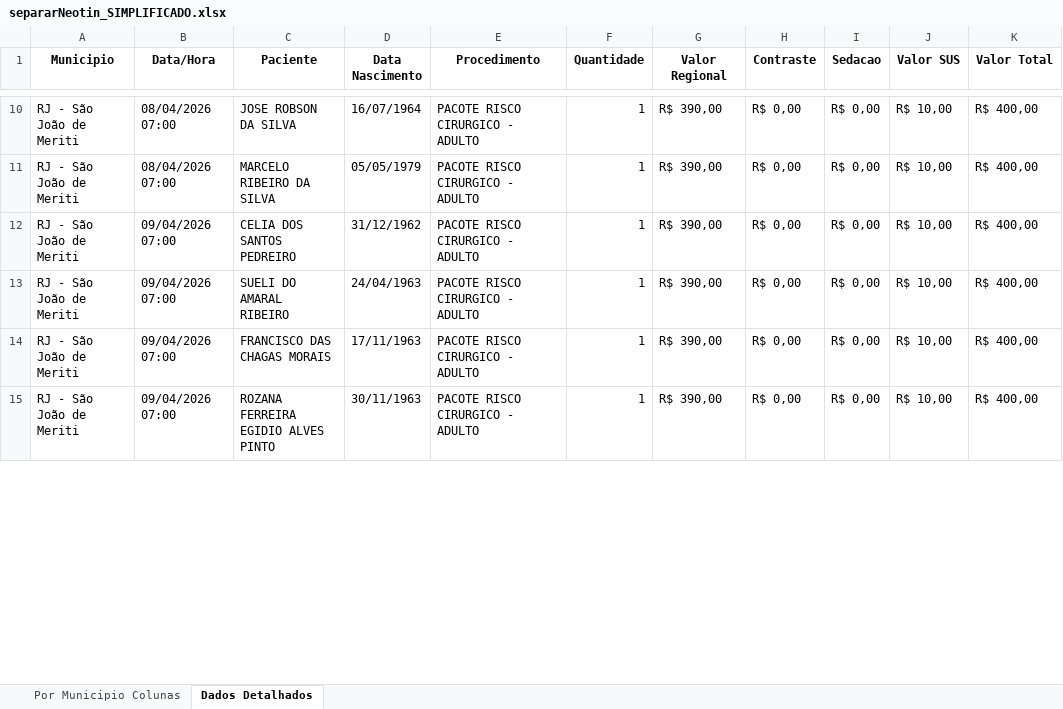
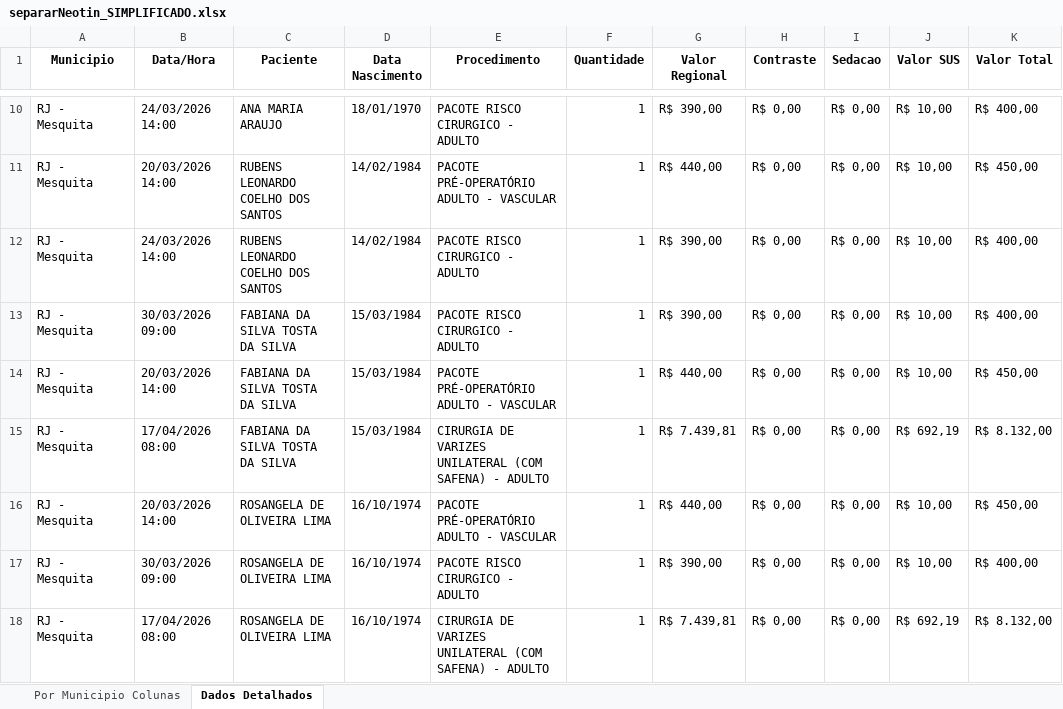
Before and after one commit to Davi-html/analise-opera-facil, an Excel workbook: relatorios_simplificados/separarNeotin_SIMPLIFICADO.xlsx, sheet Dados Detalhados, drawn as a sheet; only a part is shown, gaps mark what is left out; values as stored, in another font and other column widths than the file's, no borders; addresses are those after the commit; the diff covers the shown part only; the diff names each change by its address in the sheet, - before the commit and + after, or states it on an @@ line.

Commit message:
colocar relatorio 'separar' e gera tudo sobre os adultos

```diff
--- a/relatorios_simplificados/separarNeotin_SIMPLIFICADO.xlsx (sheet Dados Detalhados)
+++ b/relatorios_simplificados/separarNeotin_SIMPLIFICADO.xlsx (sheet Dados Detalhados)
-A10:A13 (Municipio): RJ - São João de Meriti
+A10:A13 (Municipio): RJ - Mesquita
-B10 (Data/Hora): 08/04/2026 07:00
+B10 (Data/Hora): 24/03/2026 14:00
-C10 (Paciente): JOSE ROBSON DA SILVA
+C10 (Paciente): ANA MARIA ARAUJO
-D10 (Data Nascimento): 16/07/1964
+D10 (Data Nascimento): 18/01/1970
-B11 (Data/Hora): 08/04/2026 07:00
+B11 (Data/Hora): 20/03/2026 14:00
-C11 (Paciente): MARCELO RIBEIRO DA SILVA
+C11 (Paciente): RUBENS LEONARDO COELHO DOS SANTOS
-D11 (Data Nascimento): 05/05/1979
+D11 (Data Nascimento): 14/02/1984
-E11 (Procedimento): PACOTE RISCO CIRURGICO - ADULTO
+E11 (Procedimento): PACOTE PRÉ-OPERATÓRIO ADULTO - VASCULAR
-G11 (Valor Regional): R$ 390,00
+G11 (Valor Regional): R$ 440,00
-K11 (Valor Total): R$ 400,00
+K11 (Valor Total): R$ 450,00
-B12 (Data/Hora): 09/04/2026 07:00
+B12 (Data/Hora): 24/03/2026 14:00
-C12 (Paciente): CELIA DOS SANTOS PEDREIRO
+C12 (Paciente): RUBENS LEONARDO COELHO DOS SANTOS
-D12 (Data Nascimento): 31/12/1962
+D12 (Data Nascimento): 14/02/1984
-B13 (Data/Hora): 09/04/2026 07:00
+B13 (Data/Hora): 30/03/2026 09:00
-C13 (Paciente): SUELI DO AMARAL RIBEIRO
+C13 (Paciente): FABIANA DA SILVA TOSTA DA SILVA
-D13 (Data Nascimento): 24/04/1963
+D13 (Data Nascimento): 15/03/1984
+row 14: RJ - Mesquita | 20/03/2026 14:00 | FABIANA DA SILVA TOSTA DA SILVA | 15/03/1984 | PACOTE PRÉ-OPERATÓRIO ADULTO - VASCULAR | 1 | R$ 440,00 | R$ 0,00 | R$ 0,00 | R$ 10,00 | R$ 450,00
+row 15: RJ - Mesquita | 17/04/2026 08:00 | FABIANA DA SILVA TOSTA DA SILVA | 15/03/1984 | CIRURGIA DE VARIZES UNILATERAL (COM SAFENA) - ADULTO | 1 | R$ 7.439,81 | R$ 0,00 | R$ 0,00 | R$ 692,19 | R$ 8.132,00
-A16:A17 (Municipio): RJ - São João de Meriti
+A16:A17 (Municipio): RJ - Mesquita
-B16 (Data/Hora): 09/04/2026 07:00
+B16 (Data/Hora): 20/03/2026 14:00
-C16 (Paciente): FRANCISCO DAS CHAGAS MORAIS
+C16 (Paciente): ROSANGELA DE OLIVEIRA LIMA
-D16 (Data Nascimento): 17/11/1963
+D16 (Data Nascimento): 16/10/1974
-E16 (Procedimento): PACOTE RISCO CIRURGICO - ADULTO
+E16 (Procedimento): PACOTE PRÉ-OPERATÓRIO ADULTO - VASCULAR
-G16 (Valor Regional): R$ 390,00
+G16 (Valor Regional): R$ 440,00
-K16 (Valor Total): R$ 400,00
+K16 (Valor Total): R$ 450,00
-B17 (Data/Hora): 09/04/2026 07:00
+B17 (Data/Hora): 30/03/2026 09:00
-C17 (Paciente): ROZANA FERREIRA EGIDIO ALVES PINTO
+C17 (Paciente): ROSANGELA DE OLIVEIRA LIMA
-D17 (Data Nascimento): 30/11/1963
+D17 (Data Nascimento): 16/10/1974
+row 18: RJ - Mesquita | 17/04/2026 08:00 | ROSANGELA DE OLIVEIRA LIMA | 16/10/1974 | CIRURGIA DE VARIZES UNILATERAL (COM SAFENA) - ADULTO | 1 | R$ 7.439,81 | R$ 0,00 | R$ 0,00 | R$ 692,19 | R$ 8.132,00
```
Also changed, not shown: 25 added rows, 26 removed rows and 198 edited cells elsewhere in this sheet, sheet Por Municipio Colunas, PrestadorAdulto/neotin/resultado/relatorio_final.xlsx, separarRelatorio/separarNeotin.xlsx, 29 other files.
